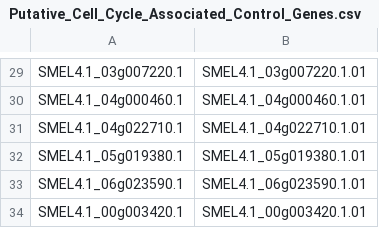
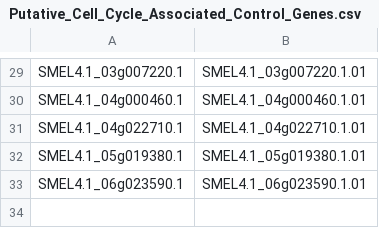
Before and after one commit to markcyril28/RNA-SeqMAP, a CSV file: inputs/3_post_proc_inputs/gene_groups_csv/control_genes/Putative_Cell_Cycle_Associated_Control_Genes.csv, drawn as a sheet; only a part is shown, gaps mark what is left out.

Commit message:
feat: add validation and analysis scripts for SRR CSV files; enhance gene extraction script

```diff
--- a/inputs/3_post_proc_inputs/gene_groups_csv/control_genes/Putative_Cell_Cycle_Associated_Control_Genes.csv
+++ b/inputs/3_post_proc_inputs/gene_groups_csv/control_genes/Putative_Cell_Cycle_Associated_Control_Genes.csv
@@ -33,2 +33 @@ SMEL4.1_05g019380.1,SMEL4.1_05g019380.1.01
 SMEL4.1_06g023590.1,SMEL4.1_06g023590.1.01
-SMEL4.1_00g003420.1,SMEL4.1_00g003420.1.01
```
Also changed, not shown: inputs/3_post_proc_inputs/SRR_csv/OTHER_SRR_LIST.csv, inputs/3_post_proc_inputs/SRR_csv/SAMN28540068.csv, 10 other files.
